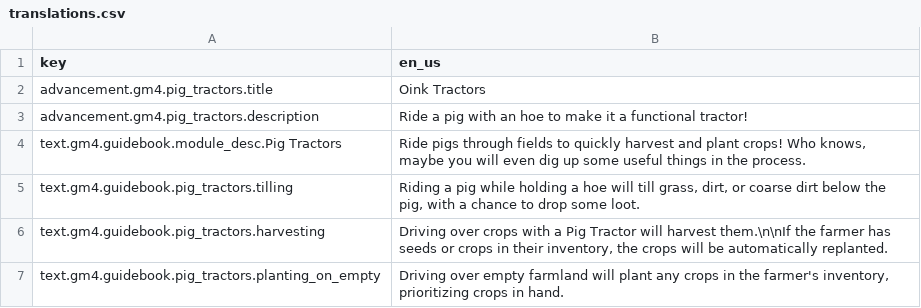
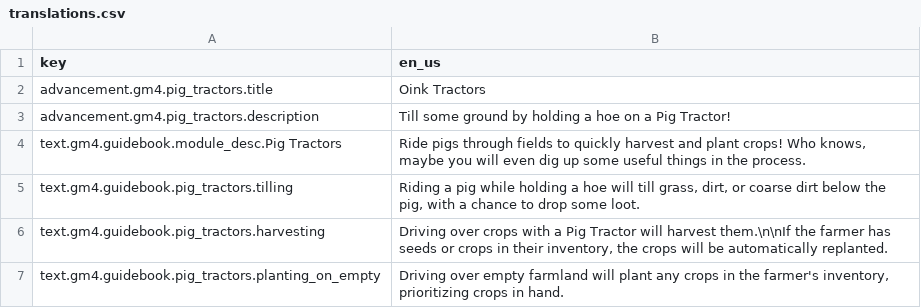
Before and after one commit to Gamemode4Dev/GM4_Datapacks, a CSV file: gm4_pig_tractors/assets/translations.csv, drawn as a sheet.

```diff
--- a/gm4_pig_tractors/assets/translations.csv
+++ b/gm4_pig_tractors/assets/translations.csv
@@ -2,3 +2,3 @@ key,en_us
 advancement.gm4.pig_tractors.title,Oink Tractors
-advancement.gm4.pig_tractors.description,Ride a pig with an hoe to make it a functional tractor!
+advancement.gm4.pig_tractors.description,Till some ground by holding a hoe on a Pig Tractor!
 text.gm4.guidebook.module_desc.Pig Tractors,"Ride pigs through fields to quickly harvest and plant crops! Who knows, maybe you will even dig up some useful things in the process."
```
Also changed, not shown: gm4_better_armour_stands/translations.csv, gm4_poses_pack/assets/translations.csv, 14 other files.
